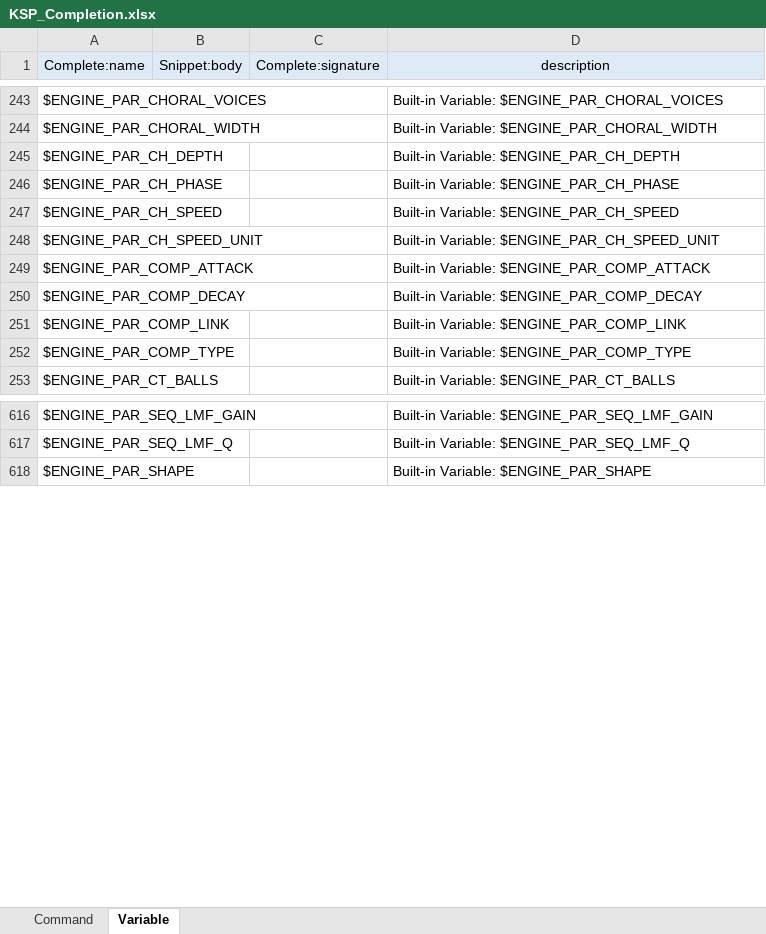
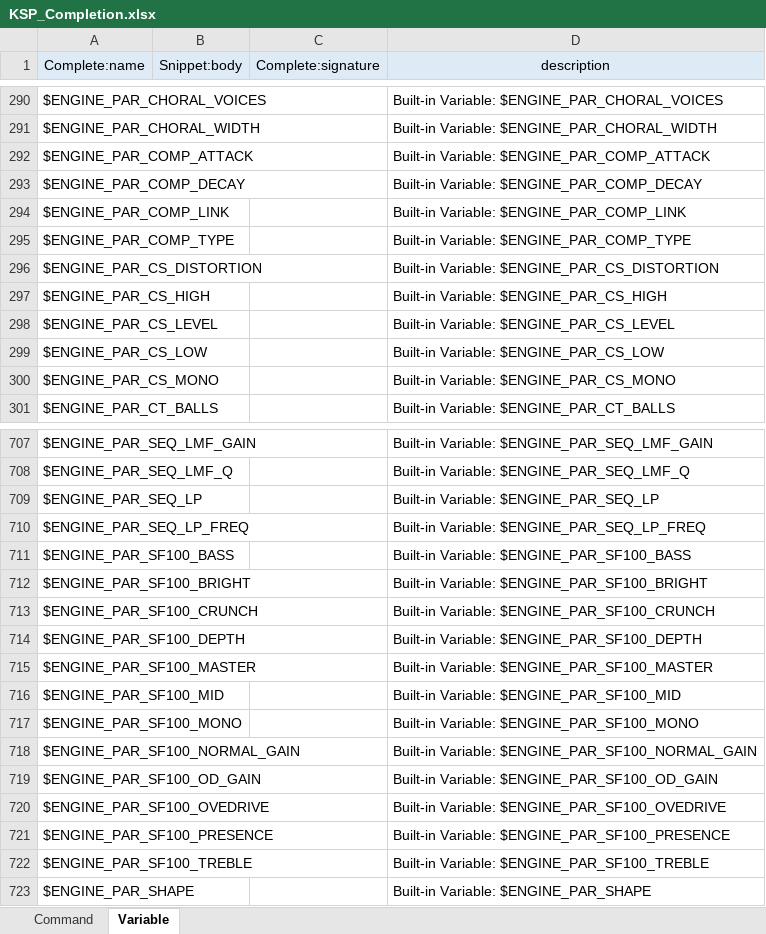
Before and after one commit to r-koubou/vscode-ksp, an Excel workbook: data/KSP_Completion.xlsx, sheet Variable, drawn as a sheet; only a part is shown, gaps mark what is left out; values as stored, in another font and other column widths than the file's, no borders; the diff covers the shown part only; the diff names each change by its address in the sheet, - before the commit and + after, or states it on an @@ line.

```diff
--- a/data/KSP_Completion.xlsx (sheet Variable)
+++ b/data/KSP_Completion.xlsx (sheet Variable)
@@ row 245 moved to row 278: $ENGINE_PAR_CH_DEPTH @@
@@ row 246 moved to row 279: $ENGINE_PAR_CH_PHASE @@
@@ row 247 moved to row 280: $ENGINE_PAR_CH_SPEED @@
@@ row 248 moved to row 281: $ENGINE_PAR_CH_SPEED_UNIT @@
+row 296: $ENGINE_PAR_CS_DISTORTION |  |  | Built-in Variable: $ENGINE_PAR_CS_DISTORTION
+row 297: $ENGINE_PAR_CS_HIGH |  |  | Built-in Variable: $ENGINE_PAR_CS_HIGH
+row 298: $ENGINE_PAR_CS_LEVEL |  |  | Built-in Variable: $ENGINE_PAR_CS_LEVEL
+row 299: $ENGINE_PAR_CS_LOW |  |  | Built-in Variable: $ENGINE_PAR_CS_LOW
+row 300: $ENGINE_PAR_CS_MONO |  |  | Built-in Variable: $ENGINE_PAR_CS_MONO
@@ row 804 moved to row 709: $ENGINE_PAR_SEQ_LP @@
@@ row 805 moved to row 710: $ENGINE_PAR_SEQ_LP_FREQ @@
+row 711: $ENGINE_PAR_SF100_BASS |  |  | Built-in Variable: $ENGINE_PAR_SF100_BASS
+row 712: $ENGINE_PAR_SF100_BRIGHT |  |  | Built-in Variable: $ENGINE_PAR_SF100_BRIGHT
+row 713: $ENGINE_PAR_SF100_CRUNCH |  |  | Built-in Variable: $ENGINE_PAR_SF100_CRUNCH
+row 714: $ENGINE_PAR_SF100_DEPTH |  |  | Built-in Variable: $ENGINE_PAR_SF100_DEPTH
+row 715: $ENGINE_PAR_SF100_MASTER |  |  | Built-in Variable: $ENGINE_PAR_SF100_MASTER
+row 716: $ENGINE_PAR_SF100_MID |  |  | Built-in Variable: $ENGINE_PAR_SF100_MID
+row 717: $ENGINE_PAR_SF100_MONO |  |  | Built-in Variable: $ENGINE_PAR_SF100_MONO
+row 718: $ENGINE_PAR_SF100_NORMAL_GAIN |  |  | Built-in Variable: $ENGINE_PAR_SF100_NORMAL_GAIN
+row 719: $ENGINE_PAR_SF100_OD_GAIN |  |  | Built-in Variable: $ENGINE_PAR_SF100_OD_GAIN
+row 720: $ENGINE_PAR_SF100_OVEDRIVE |  |  | Built-in Variable: $ENGINE_PAR_SF100_OVEDRIVE
+row 721: $ENGINE_PAR_SF100_PRESENCE |  |  | Built-in Variable: $ENGINE_PAR_SF100_PRESENCE
+row 722: $ENGINE_PAR_SF100_TREBLE |  |  | Built-in Variable: $ENGINE_PAR_SF100_TREBLE
```
Also changed, not shown: 53 added rows and 243 moved rows elsewhere in this sheet, sheet Command, formulas that keep their value, 7 other files.
